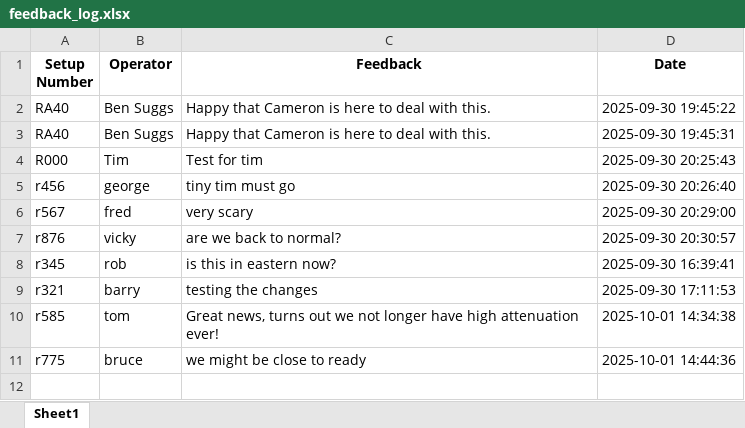
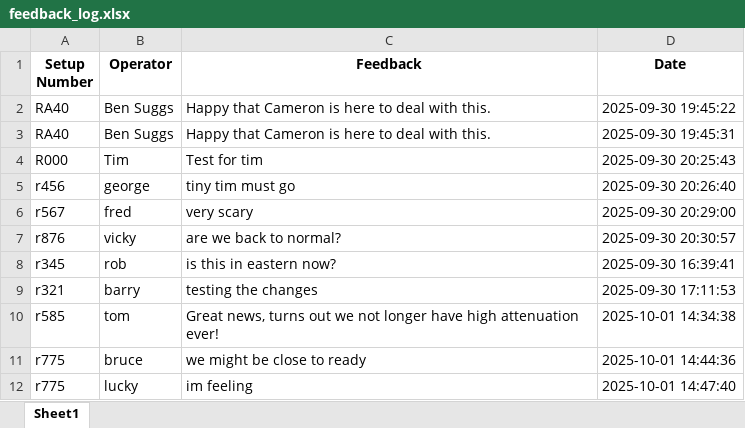
Before and after one commit to CMcPhe/defects-lookup, an Excel workbook: feedback_log.xlsx, sheet Sheet1, drawn as a sheet; values as stored, in another font and other column widths than the file's, no borders; the diff names each change by its address in the sheet, - before the commit and + after, or states it on an @@ line.

Commit message:
Update feedback log (2025-10-01T18:47:41.089770)

```diff
--- a/feedback_log.xlsx (sheet Sheet1)
+++ b/feedback_log.xlsx (sheet Sheet1)
+row 12: r775 | lucky | im feeling | 2025-10-01 14:47:40
```
